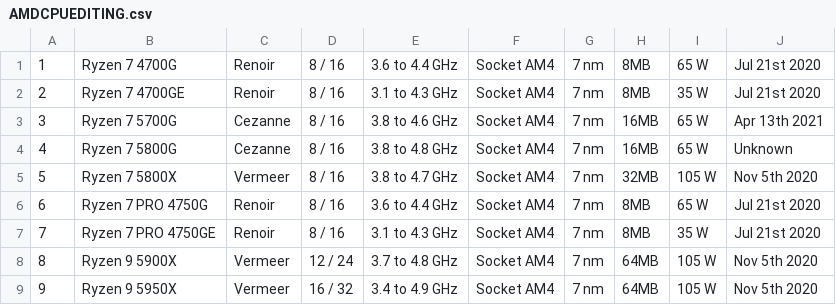
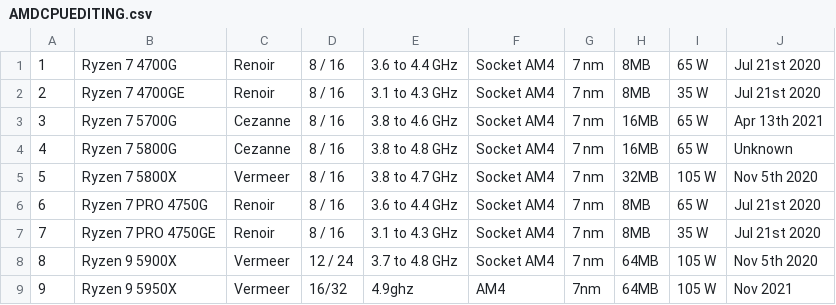
Before and after one commit to Knowasiak/Python, a CSV file: AMDCPUEDITING.csv, drawn as a sheet.

```diff
--- a/AMDCPUEDITING.csv
+++ b/AMDCPUEDITING.csv
@@ -8,2 +8,2 @@
 8,Ryzen 9 5900X,Vermeer,12 / 24,3.7 to 4.8 GHz,Socket AM4,7 nm,64MB,105 W,Nov 5th 2020
-9,Ryzen 9 5950X,Vermeer,16 / 32,3.4 to 4.9 GHz,Socket AM4,7 nm,64MB,105 W,Nov 5th 2020
+9,Ryzen 9 5950X,Vermeer,16/32, 4.9ghz,AM4,7nm,64MB,105 W,Nov 2021
```
Also changed, not shown: AMDCPUGAMING.csv, AMDGPU.csv, 5 other files.
